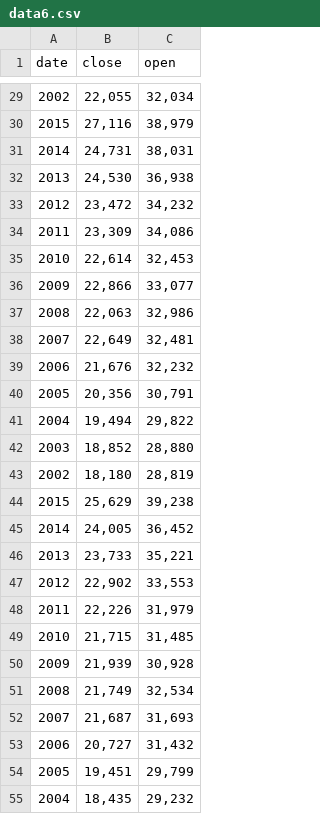
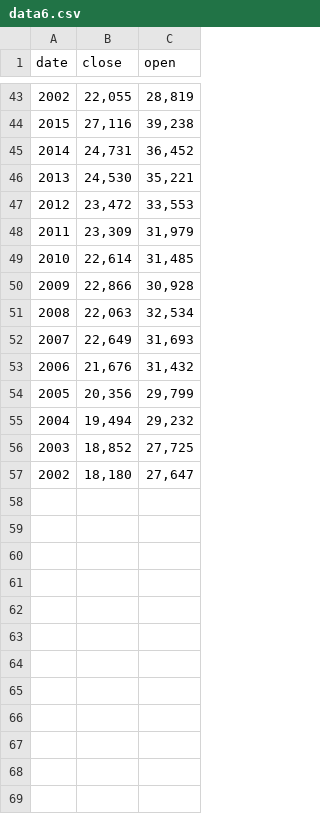
Before and after one commit to eurika23/eurika23.github.io, a CSV file: data6.csv, drawn as a sheet; only a part is shown, gaps mark what is left out; the diff covers the shown part only.

```diff
--- a/data6.csv
+++ b/data6.csv
@@ -29,27 +43,15 @@ date,close,open
-2002,"22,055","32,034"
-2015,"27,116","38,979"
-2014,"24,731","38,031"
-2013,"24,530","36,938"
-2012,"23,472","34,232"
-2011,"23,309","34,086"
-2010,"22,614","32,453"
-2009,"22,866","33,077"
-2008,"22,063","32,986"
-2007,"22,649","32,481"
-2006,"21,676","32,232"
-2005,"20,356","30,791"
-2004,"19,494","29,822"
-2003,"18,852","28,880"
-2002,"18,180","28,819"
-2015,"25,629","39,238"
-2014,"24,005","36,452"
-2013,"23,733","35,221"
-2012,"22,902","33,553"
-2011,"22,226","31,979"
-2010,"21,715","31,485"
-2009,"21,939","30,928"
-2008,"21,749","32,534"
-2007,"21,687","31,693"
-2006,"20,727","31,432"
-2005,"19,451","29,799"
-2004,"18,435","29,232"
+2002,"22,055","28,819"
+2015,"27,116","39,238"
+2014,"24,731","36,452"
+2013,"24,530","35,221"
+2012,"23,472","33,553"
+2011,"23,309","31,979"
+2010,"22,614","31,485"
+2009,"22,866","30,928"
+2008,"22,063","32,534"
+2007,"22,649","31,693"
+2006,"21,676","31,432"
+2005,"20,356","29,799"
+2004,"19,494","29,232"
+2003,"18,852","27,725"
+2002,"18,180","27,647"
```
Also changed, not shown: 14 added rows, 2 removed rows and 13 edited cells elsewhere in this file, data5.csv, 2 other files.
